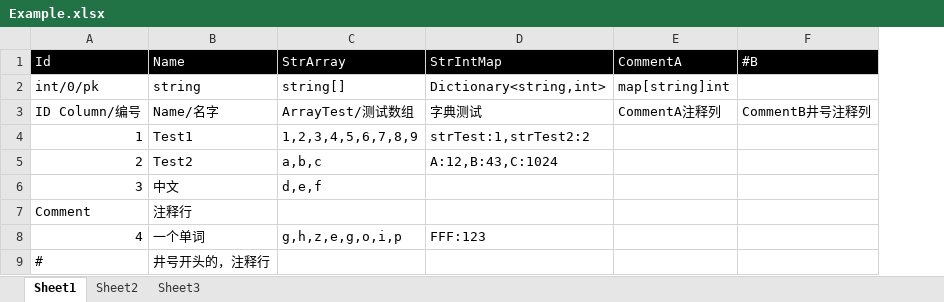
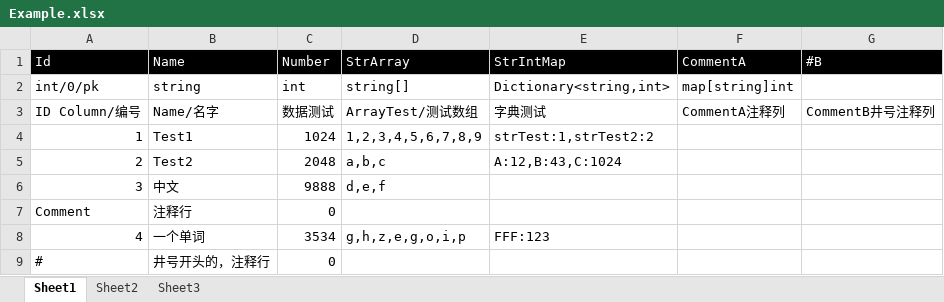
Before and after one commit to mr-kelly/KEngine, an Excel workbook: KEngine.UnityProject/Product/SettingSource/Example.xlsx, sheet Sheet1, drawn as a sheet; values as stored, in another font and other column widths than the file's, no borders; charts and pictures not drawn; the diff names each change by its address in the sheet, - before the commit and + after, or states it on an @@ line.

Commit message:
Excel表格添加图标示例

```diff
--- a/KEngine.UnityProject/Product/SettingSource/Example.xlsx (sheet Sheet1)
+++ b/KEngine.UnityProject/Product/SettingSource/Example.xlsx (sheet Sheet1)
+column C (Number), rows 2-9: int | 数据测试 | 1024 | 2048 | 9888 | 0 | 3534 | 0
```
Also changed, not shown: charts or pictures, 5 other files.
